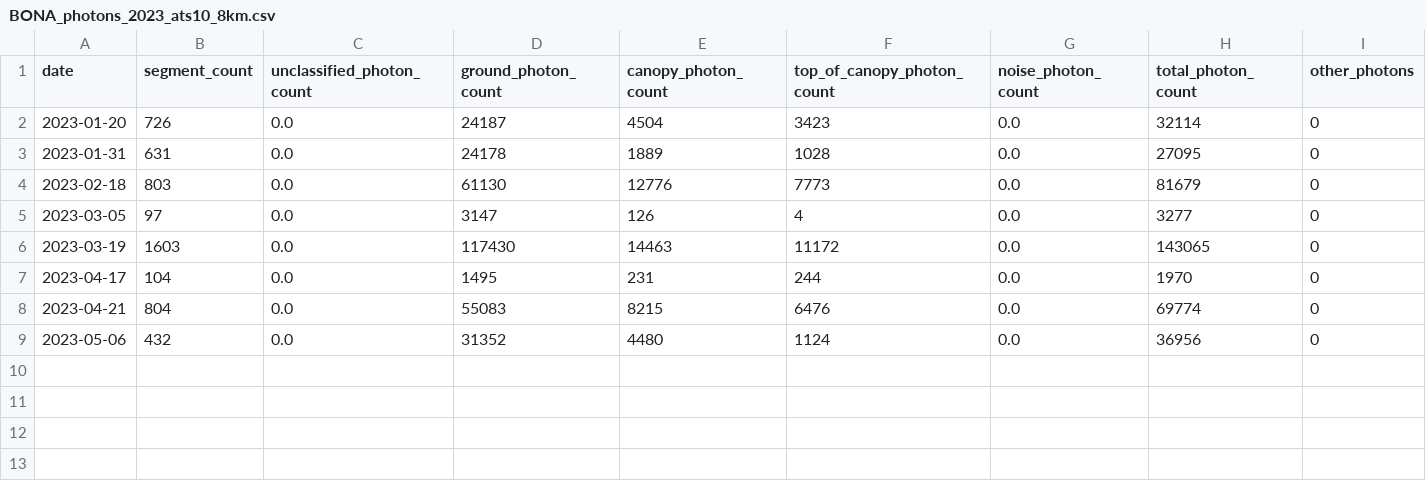
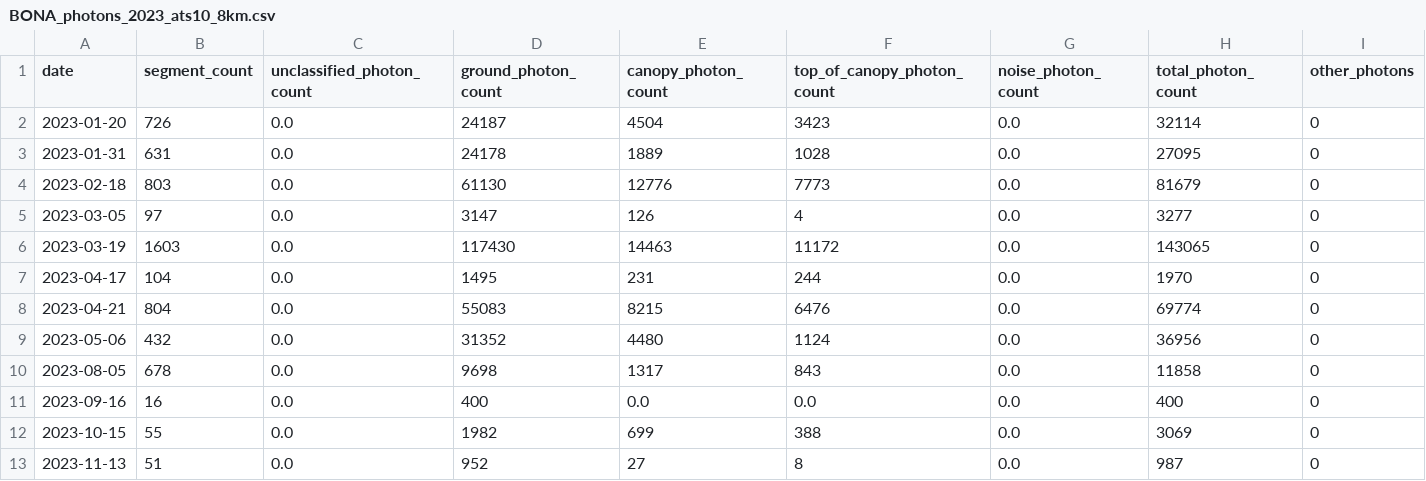
Before and after one commit to allenqluo/snow_on_tree, a CSV file: day/BONA/BONA_photons_2023_ats10_8km.csv, drawn as a sheet.

Commit message:
full BONA

```diff
--- a/day/BONA/BONA_photons_2023_ats10_8km.csv
+++ b/day/BONA/BONA_photons_2023_ats10_8km.csv
@@ -9 +9,5 @@ date,segment_count,unclassified_photon_count,ground_photon_count,canopy_photon_c
 2023-05-06,432,0.0,31352,4480,1124,0.0,36956,0
+2023-08-05,678,0.0,9698,1317,843,0.0,11858,0
+2023-09-16,16,0.0,400,0.0,0.0,0.0,400,0
+2023-10-15,55,0.0,1982,699,388,0.0,3069,0
+2023-11-13,51,0.0,952,27,8,0.0,987,0
```
Also changed, not shown: day/BONA/BONA_photons_2019_ats10_8km.csv, day/BONA/BONA_photons_2020_ats10_8km.csv, 51 other files.
